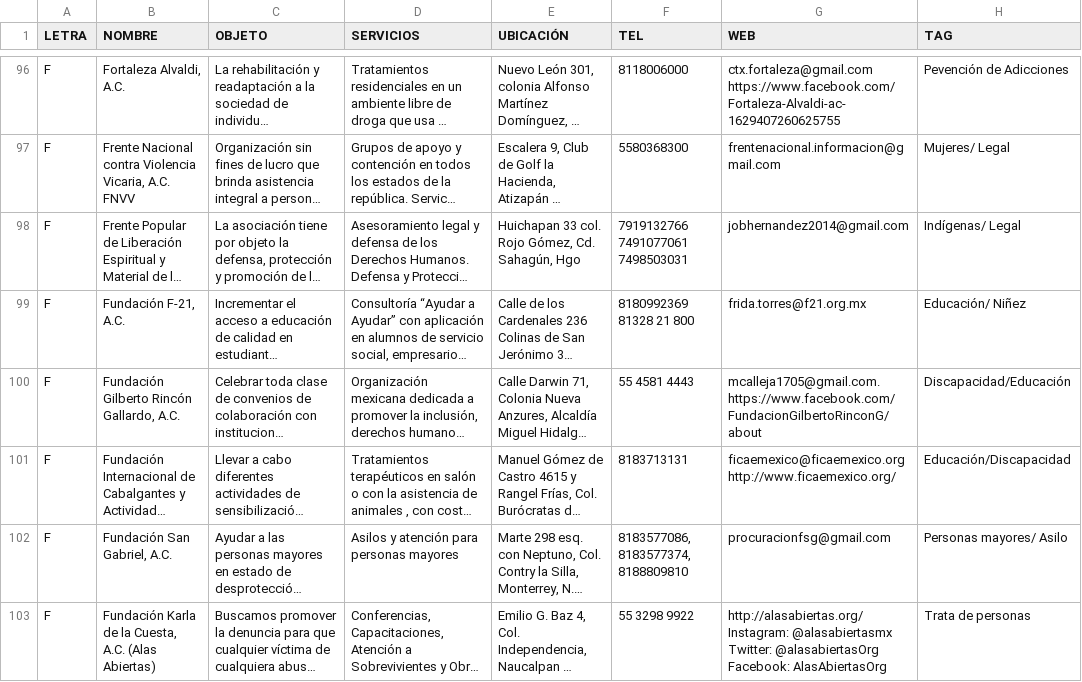
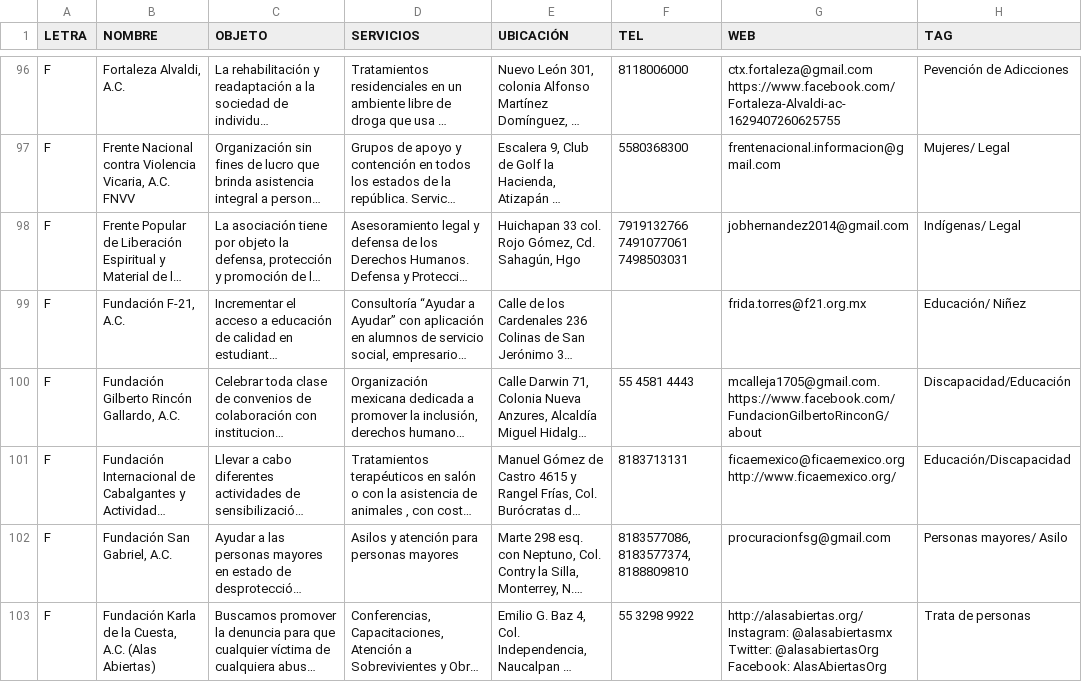
Before and after one commit to nuevoleoncedh-jpg/OSC, a CSV file: directorio_osc.csv, drawn as a sheet; only a part is shown, gaps mark what is left out; long unchanged cells end in …; the diff names each change by its address in the sheet, - before the commit and + after, or states it on an @@ line.

Commit message:
Add files via upload

```diff
--- a/directorio_osc.csv
+++ b/directorio_osc.csv
-F99 (TEL): 8180992369 81328 21 800
+F99 (TEL): (empty)
```
